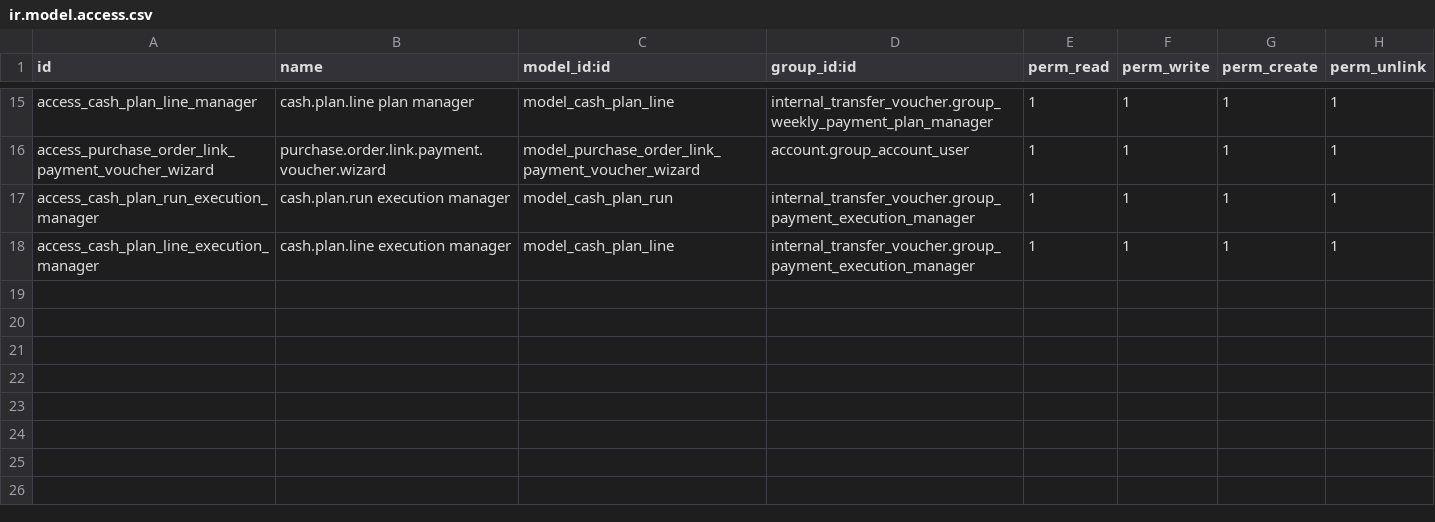
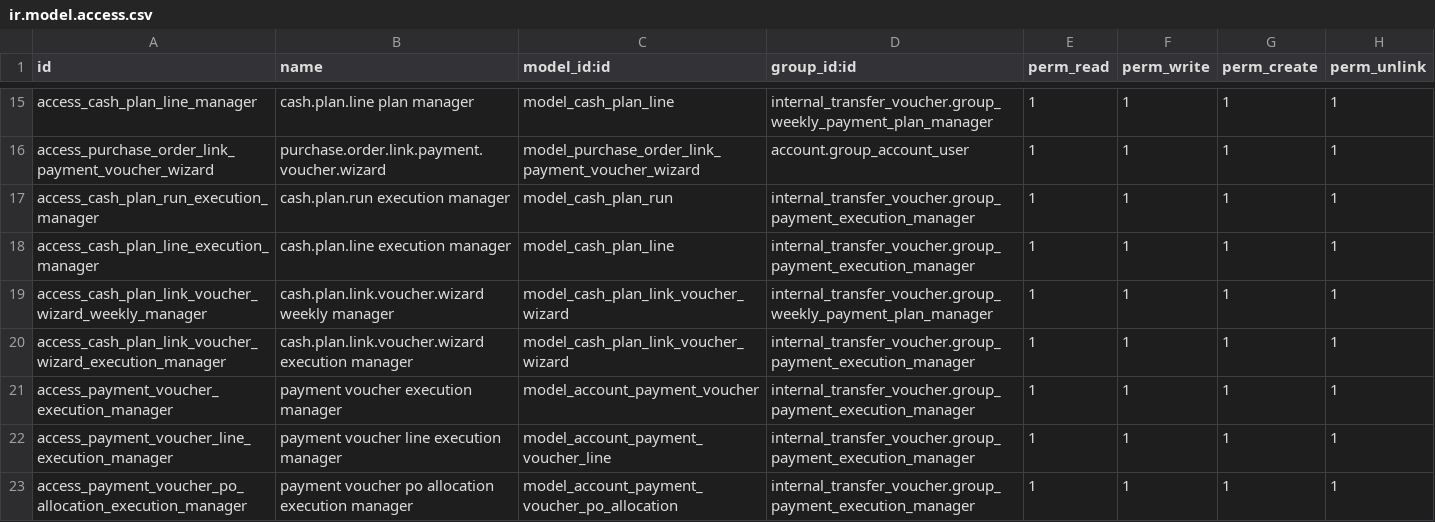
Before and after one commit to Kinan-absar/odoo_custom, a CSV file: custom_addons/internal_transfer_voucher/security/ir.model.access.csv, drawn as a sheet; only a part is shown, gaps mark what is left out; the diff names each change by its address in the sheet, - before the commit and + after, or states it on an @@ line.

```diff
--- a/custom_addons/internal_transfer_voucher/security/ir.model.access.csv
+++ b/custom_addons/internal_transfer_voucher/security/ir.model.access.csv
+row 19: access_cash_plan_link_voucher_wizard_weekly_manager | cash.plan.link.voucher.wizard weekly manager | model_cash_plan_link_voucher_wizard | internal_transfer_voucher.group_weekly_payment_plan_manager | 1 | 1 | 1 | 1
+row 20: access_cash_plan_link_voucher_wizard_execution_manager | cash.plan.link.voucher.wizard execution manager | model_cash_plan_link_voucher_wizard | internal_transfer_voucher.group_payment_execution_manager | 1 | 1 | 1 | 1
+row 21: access_payment_voucher_execution_manager | payment voucher execution manager | model_account_payment_voucher | internal_transfer_voucher.group_payment_execution_manager | 1 | 1 | 1 | 1
+row 22: access_payment_voucher_line_execution_manager | payment voucher line execution manager | model_account_payment_voucher_line | internal_transfer_voucher.group_payment_execution_manager | 1 | 1 | 1 | 1
+row 23: access_payment_voucher_po_allocation_execution_manager | payment voucher po allocation execution manager | model_account_payment_voucher_po_allocation | internal_transfer_voucher.group_payment_execution_manager | 1 | 1 | 1 | 1
```
Also changed, not shown: 16 other files.
